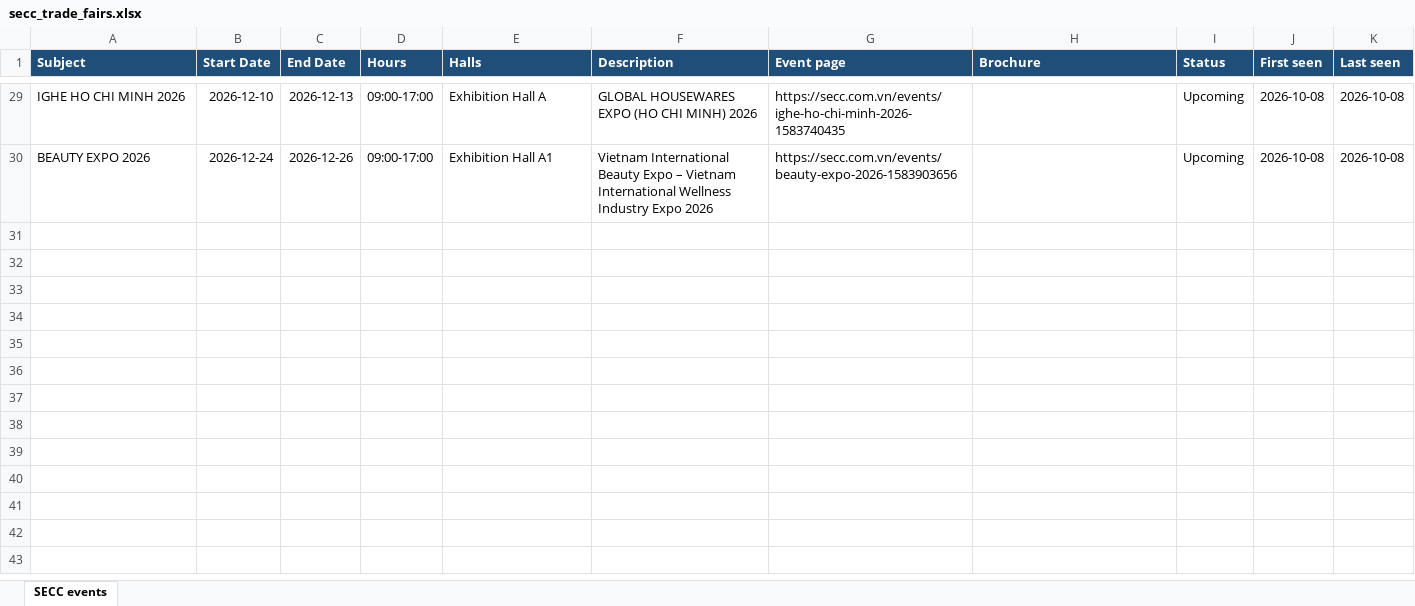
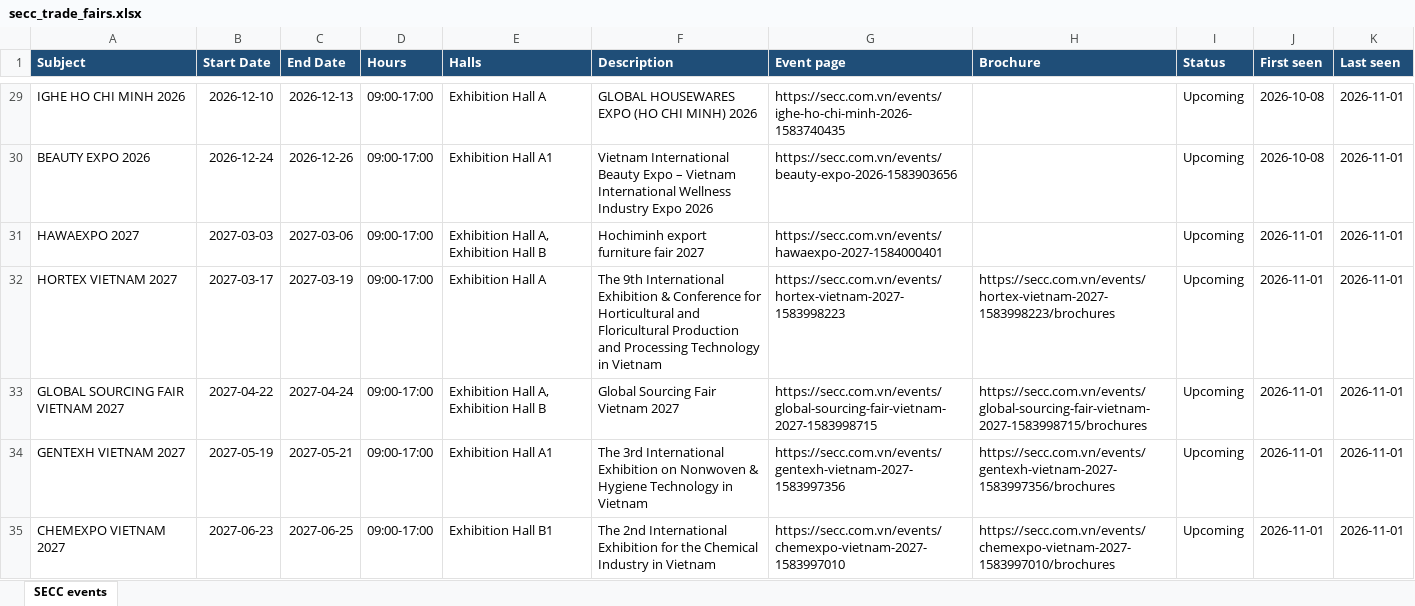
Before and after one commit to joanhhoang/secc-trade-fair-calendar, an Excel workbook: docs/secc_trade_fairs.xlsx, sheet SECC events, drawn as a sheet; only a part is shown, gaps mark what is left out; values as stored, in another font and other column widths than the file's, no borders; the diff covers the shown part only; the diff names each change by its address in the sheet, - before the commit and + after, or states it on an @@ line.

```diff
--- a/docs/secc_trade_fairs.xlsx (sheet SECC events)
+++ b/docs/secc_trade_fairs.xlsx (sheet SECC events)
-K29:K30 (Last seen): 2026-10-08
+K29:K30 (Last seen): 2026-11-01
+row 31: HAWAEXPO 2027 | 2027-03-03 | 2027-03-06 | 09:00-17:00 | Exhibition Hall A, Exhibition Hall B | Hochiminh export furniture fair 2027 | https://secc.com.vn/events/hawaexpo-2027-1584000401 |  | Upcoming | 2026-11-01 | 2026-11-01
+row 32: HORTEX VIETNAM 2027 | 2027-03-17 | 2027-03-19 | 09:00-17:00 | Exhibition Hall A | The 9th International Exhibition & Conference for Horticultural and Floricultural Production and Processing Technology in Vietnam | https://secc.com.vn/events/hortex-vietnam-2027-1583998223 | https://secc.com.vn/events/hortex-vietnam-2027-1583998223/brochures | Upcoming | 2026-11-01 | 2026-11-01
+row 33: GLOBAL SOURCING FAIR VIETNAM 2027 | 2027-04-22 | 2027-04-24 | 09:00-17:00 | Exhibition Hall A, Exhibition Hall B | Global Sourcing Fair Vietnam 2027 | https://secc.com.vn/events/global-sourcing-fair-vietnam-2027-1583998715 | https://secc.com.vn/events/global-sourcing-fair-vietnam-2027-1583998715/brochures | Upcoming | 2026-11-01 | 2026-11-01
+row 34: GENTEXH VIETNAM 2027 | 2027-05-19 | 2027-05-21 | 09:00-17:00 | Exhibition Hall A1 | The 3rd International Exhibition on Nonwoven & Hygiene Technology in Vietnam | https://secc.com.vn/events/gentexh-vietnam-2027-1583997356 | https://secc.com.vn/events/gentexh-vietnam-2027-1583997356/brochures | Upcoming | 2026-11-01 | 2026-11-01
+row 35: CHEMEXPO VIETNAM 2027 | 2027-06-23 | 2027-06-25 | 09:00-17:00 | Exhibition Hall B1 | The 2nd International Exhibition for the Chemical Industry in Vietnam | https://secc.com.vn/events/chemexpo-vietnam-2027-1583997010 | https://secc.com.vn/events/chemexpo-vietnam-2027-1583997010/brochures | Upcoming | 2026-11-01 | 2026-11-01
```
Also changed, not shown: 7 added rows and 27 edited cells elsewhere in this sheet, 3 other files.
